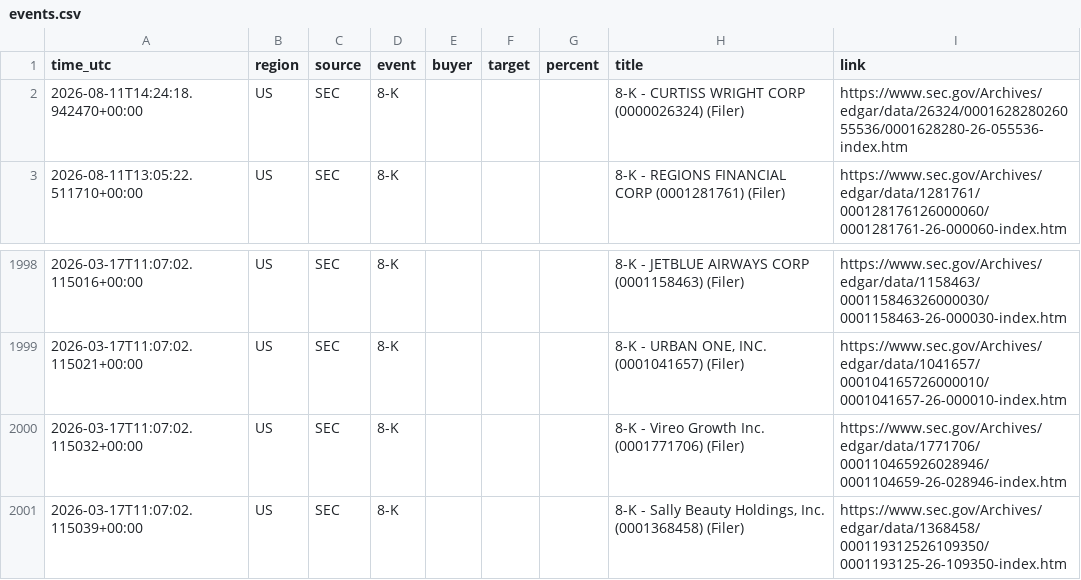
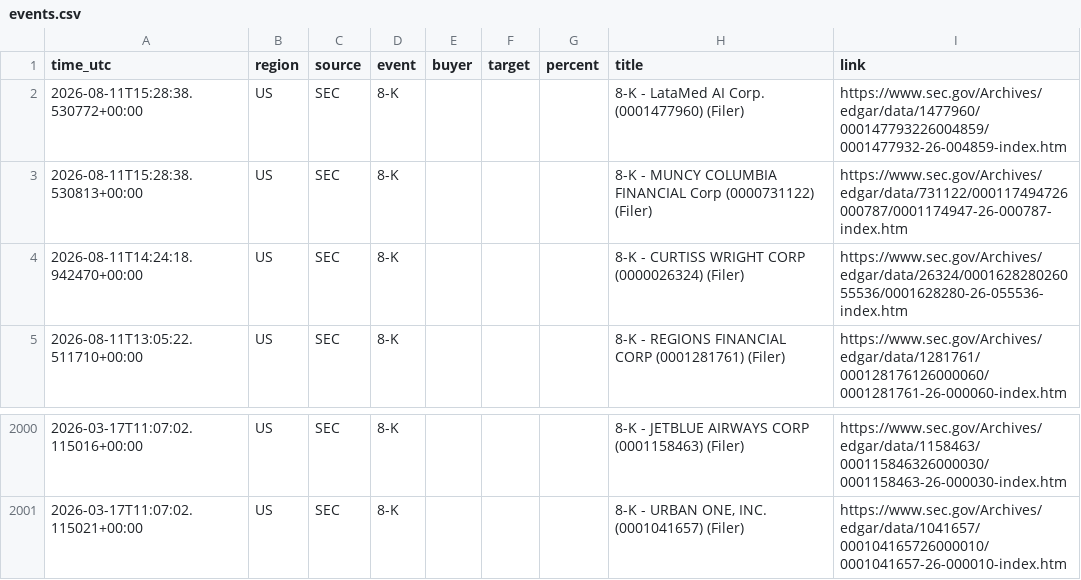
Before and after one commit to 495m5mghnv-arch/StakeWatch-, a CSV file: docs/events.csv, drawn as a sheet; only a part is shown, gaps mark what is left out.

Commit message:
Update SEC data

```diff
--- a/docs/events.csv
+++ b/docs/events.csv
@@ -1,2 +1,4 @@
 time_utc,region,source,event,buyer,target,percent,title,link
+2026-08-11T15:28:38.530772+00:00,US,SEC,8-K,,,,8-K - LataMed AI Corp. (0001477960) (Filer),https://www.sec.gov/Archives/edgar/data/1477960/000147793226004859/0001477932-26-004859-index.htm
+2026-08-11T15:28:38.530813+00:00,US,SEC,8-K,,,,8-K - MUNCY COLUMBIA FINANCIAL Corp (0000731122) (Filer),https://www.sec.gov/Archives/edgar/data/731122/000117494726000787/0001174947-26-000787-index.htm
 2026-08-11T14:24:18.942470+00:00,US,SEC,8-K,,,,8-K - CURTISS WRIGHT CORP (0000026324) (Filer),https://www.sec.gov/Archives/edgar/data/26324/000162828026055536/0001628280-26-055536-index.htm
@@ -1999,3 +2001 @@ time_utc,region,source,event,buyer,target,percent,title,link
 2026-03-17T11:07:02.115021+00:00,US,SEC,8-K,,,,"8-K - URBAN ONE, INC. (0001041657) (Filer)",https://www.sec.gov/Archives/edgar/data/1041657/000104165726000010/0001041657-26-000010-index.htm
-2026-03-17T11:07:02.115032+00:00,US,SEC,8-K,,,,8-K - Vireo Growth Inc. (0001771706) (Filer),https://www.sec.gov/Archives/edgar/data/1771706/000110465926028946/0001104659-26-028946-index.htm
-2026-03-17T11:07:02.115039+00:00,US,SEC,8-K,,,,"8-K - Sally Beauty Holdings, Inc. (0001368458) (Filer)",https://www.sec.gov/Archives/edgar/data/1368458/000119312526109350/0001193125-26-109350-index.htm
```
Also changed, not shown: events.csv, 3 other files.
